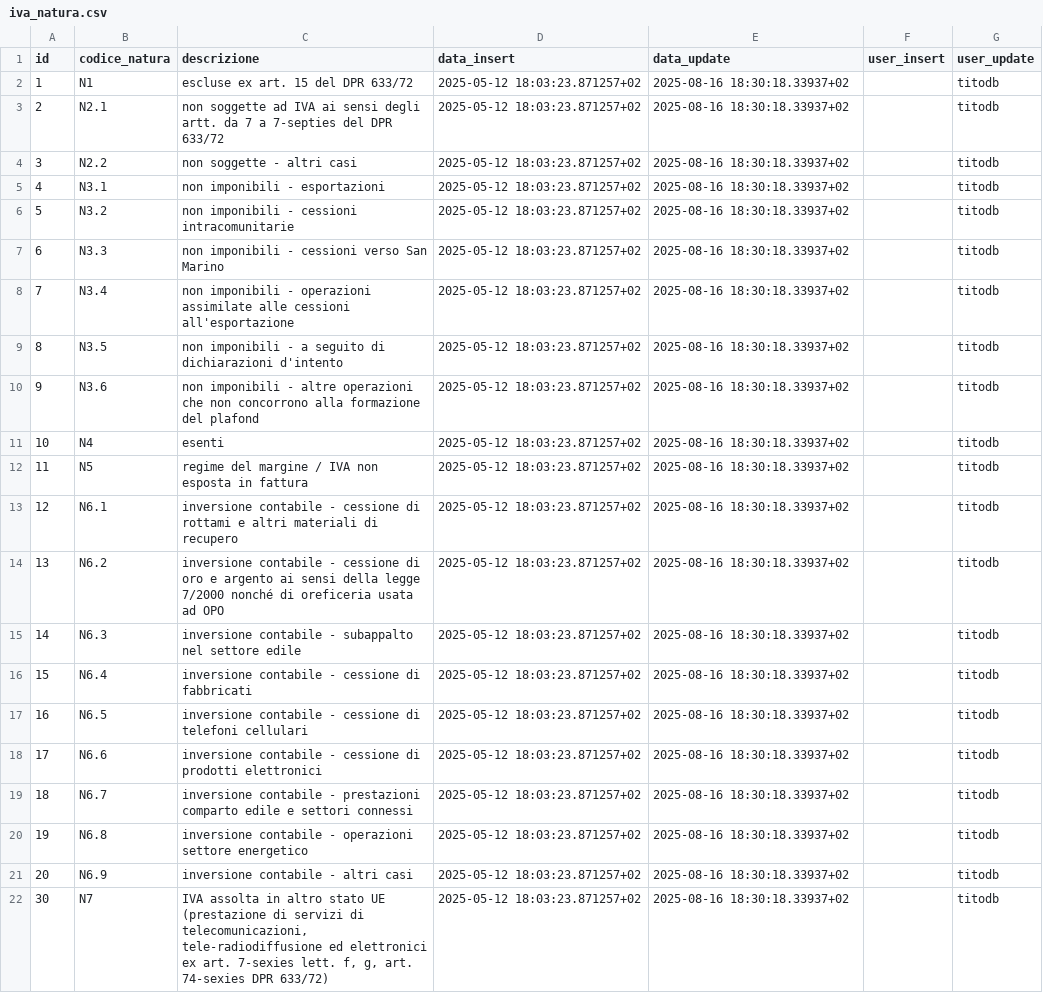
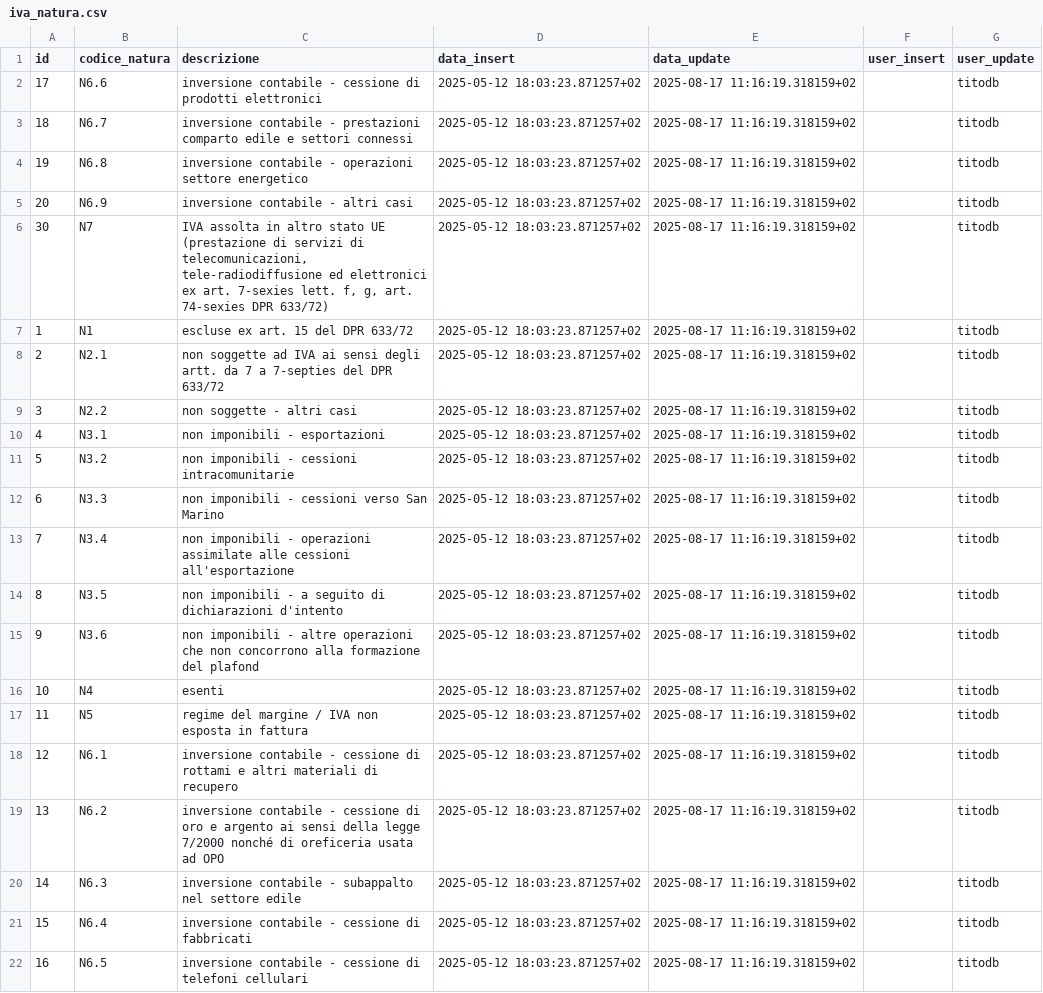
Before and after one commit to Tito-it/ZeroErp, a CSV file: db/changelog/migrations/80_data/sql/config/iva_natura.csv, drawn as a sheet; removed rows and columns are numbered as before the commit, all else as after; the diff names each change by its address in the sheet, - before the commit and + after, or states it on an @@ line.

Commit message:
Iiziato aggiornamento delle tabelle che avevano cd_int<Nometabella> e cd<Nometabella> rispettivamente in codice_interno e codice. Aggiornato tutto ciò che era collegato alle colonne. Aggiornato documentazione

```diff
--- a/db/changelog/migrations/80_data/sql/config/iva_natura.csv
+++ b/db/changelog/migrations/80_data/sql/config/iva_natura.csv
+row 2: 17 | N6.6 | inversione contabile - cessione di prodotti elettronici | 2025-05-12 18:03:23.871257+02 | 2025-08-17 11:16:19.318159+02 |  | titodb
+row 3: 18 | N6.7 | inversione contabile - prestazioni comparto edile e settori connessi | 2025-05-12 18:03:23.871257+02 | 2025-08-17 11:16:19.318159+02 |  | titodb
+row 4: 19 | N6.8 | inversione contabile - operazioni settore energetico | 2025-05-12 18:03:23.871257+02 | 2025-08-17 11:16:19.318159+02 |  | titodb
+row 5: 20 | N6.9 | inversione contabile - altri casi | 2025-05-12 18:03:23.871257+02 | 2025-08-17 11:16:19.318159+02 |  | titodb
+row 6: 30 | N7 | IVA assolta in altro stato UE (prestazione di servizi di telecomunicazioni, tele-radiodiffusione ed elettronici ex art. 7-sexies lett. f, g, art. 74-sexies DPR 633/72) | 2025-05-12 18:03:23.871257+02 | 2025-08-17 11:16:19.318159+02 |  | titodb
-E7:E22 (data_update): 2025-08-16 18:30:18.33937+02
+E7:E22 (data_update): 2025-08-17 11:16:19.318159+02
-row 18: 17 | N6.6 | inversione contabile - cessione di prodotti elettronici | 2025-05-12 18:03:23.871257+02 | 2025-08-16 18:30:18.33937+02 |  | titodb
-row 19: 18 | N6.7 | inversione contabile - prestazioni comparto edile e settori connessi | 2025-05-12 18:03:23.871257+02 | 2025-08-16 18:30:18.33937+02 |  | titodb
-row 20: 19 | N6.8 | inversione contabile - operazioni settore energetico | 2025-05-12 18:03:23.871257+02 | 2025-08-16 18:30:18.33937+02 |  | titodb
-row 21: 20 | N6.9 | inversione contabile - altri casi | 2025-05-12 18:03:23.871257+02 | 2025-08-16 18:30:18.33937+02 |  | titodb
-row 22: 30 | N7 | IVA assolta in altro stato UE (prestazione di servizi di telecomunicazioni, tele-radiodiffusione ed elettronici ex art. 7-sexies lett. f, g, art. 74-sexies DPR 633/72) | 2025-05-12 18:03:23.871257+02 | 2025-08-16 18:30:18.33937+02 |  | titodb
```
Also changed, not shown: db/changelog/migrations/80_data/sql/config/tipi_indirizzi.csv, db/changelog/migrations/80_data/sql/config/tipi_ruoli.csv, 52 other files.
